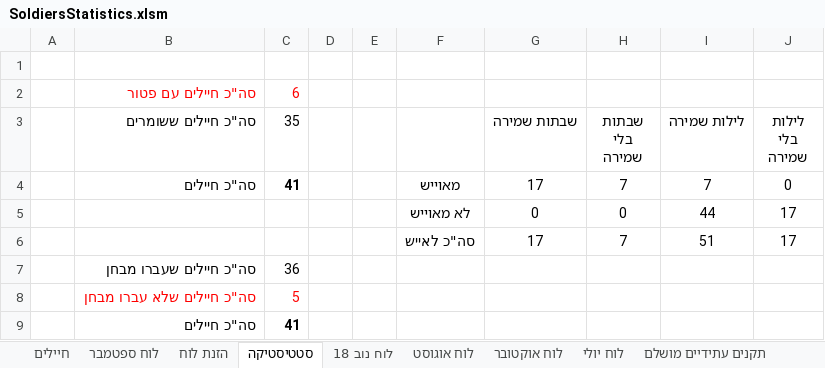
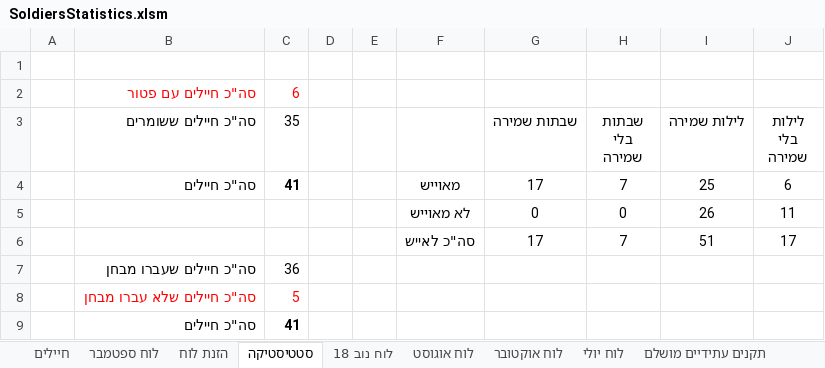
Before and after one commit to YuvalAlf/Duty-Table, an Excel workbook: SoldiersStatistics.xlsm, sheet סטטיסטיקה, drawn as a sheet; values as stored, in another font and other column widths than the file's, no borders; the diff names each change by its address in the sheet, - before the commit and + after, or states it on an @@ line.

```diff
--- a/SoldiersStatistics.xlsm (sheet סטטיסטיקה)
+++ b/SoldiersStatistics.xlsm (sheet סטטיסטיקה)
-I4 (לילות שמירה): 7
+I4 (לילות שמירה): 25
-J4 (לילות בלי שמירה): 0
+J4 (לילות בלי שמירה): 6
-I5 (לילות שמירה): 44
+I5 (לילות שמירה): 26
-J5 (לילות בלי שמירה): 17
+J5 (לילות בלי שמירה): 11
```
Also changed, not shown: sheet חיילים, formulas that keep their value.
